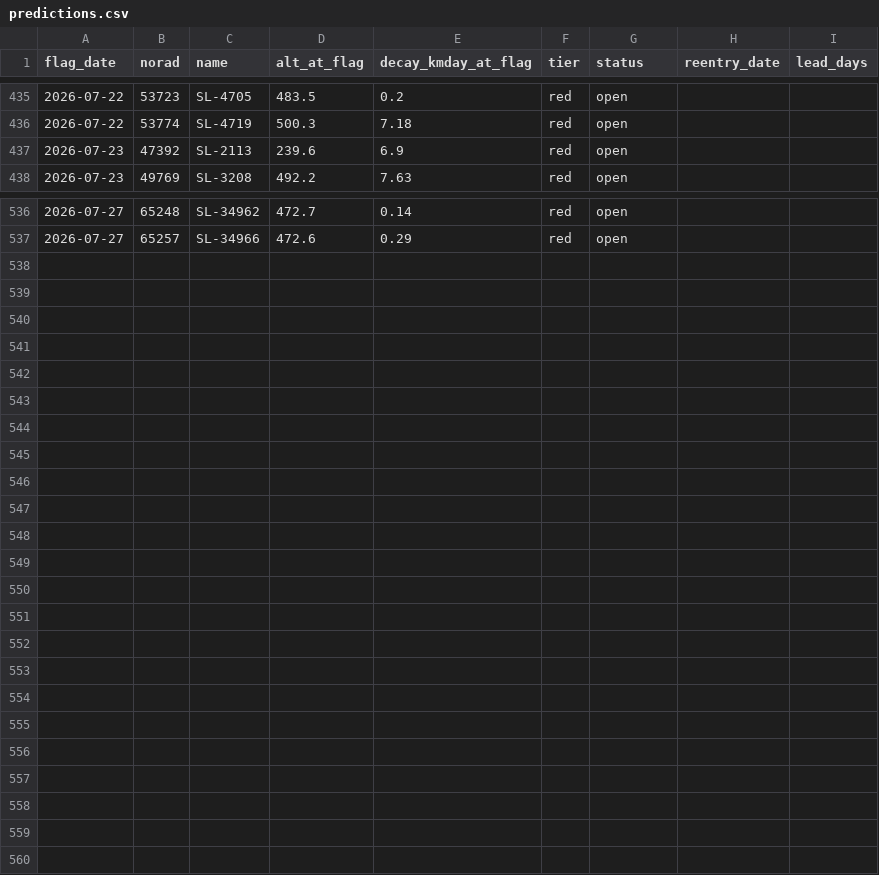
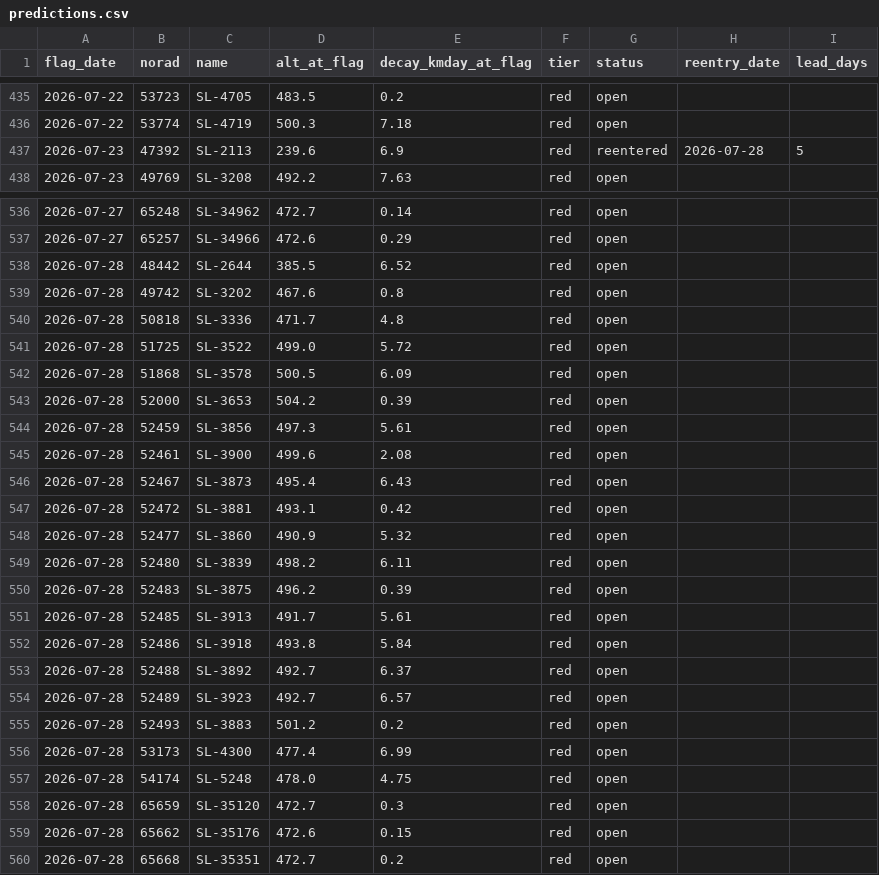
Before and after one commit to oren-speiser/fleet-capacity-radar, a CSV file: predictions.csv, drawn as a sheet; only a part is shown, gaps mark what is left out.

```diff
--- a/predictions.csv
+++ b/predictions.csv
@@ -436,3 +436,3 @@ flag_date,norad,name,alt_at_flag,decay_kmday_at_flag,tier,status,reentry_date,le
 2026-07-22,53774,SL-4719,500.3,7.18,red,open,,
-2026-07-23,47392,SL-2113,239.6,6.9,red,open,,
+2026-07-23,47392,SL-2113,239.6,6.9,red,reentered,2026-07-28,5
 2026-07-23,49769,SL-3208,492.2,7.63,red,open,,
@@ -537 +537,24 @@ flag_date,norad,name,alt_at_flag,decay_kmday_at_flag,tier,status,reentry_date,le
 2026-07-27,65257,SL-34966,472.6,0.29,red,open,,
+2026-07-28,48442,SL-2644,385.5,6.52,red,open,,
+2026-07-28,49742,SL-3202,467.6,0.8,red,open,,
+2026-07-28,50818,SL-3336,471.7,4.8,red,open,,
+2026-07-28,51725,SL-3522,499.0,5.72,red,open,,
+2026-07-28,51868,SL-3578,500.5,6.09,red,open,,
+2026-07-28,52000,SL-3653,504.2,0.39,red,open,,
+2026-07-28,52459,SL-3856,497.3,5.61,red,open,,
+2026-07-28,52461,SL-3900,499.6,2.08,red,open,,
+2026-07-28,52467,SL-3873,495.4,6.43,red,open,,
+2026-07-28,52472,SL-3881,493.1,0.42,red,open,,
+2026-07-28,52477,SL-3860,490.9,5.32,red,open,,
+2026-07-28,52480,SL-3839,498.2,6.11,red,open,,
+2026-07-28,52483,SL-3875,496.2,0.39,red,open,,
+2026-07-28,52485,SL-3913,491.7,5.61,red,open,,
+2026-07-28,52486,SL-3918,493.8,5.84,red,open,,
+2026-07-28,52488,SL-3892,492.7,6.37,red,open,,
+2026-07-28,52489,SL-3923,492.7,6.57,red,open,,
+2026-07-28,52493,SL-3883,501.2,0.2,red,open,,
+2026-07-28,53173,SL-4300,477.4,6.99,red,open,,
+2026-07-28,54174,SL-5248,478.0,4.75,red,open,,
+2026-07-28,65659,SL-35120,472.7,0.3,red,open,,
+2026-07-28,65662,SL-35176,472.6,0.15,red,open,,
+2026-07-28,65668,SL-35351,472.7,0.2,red,open,,
```
Also changed, not shown: storm_log.csv, 2 other files.
